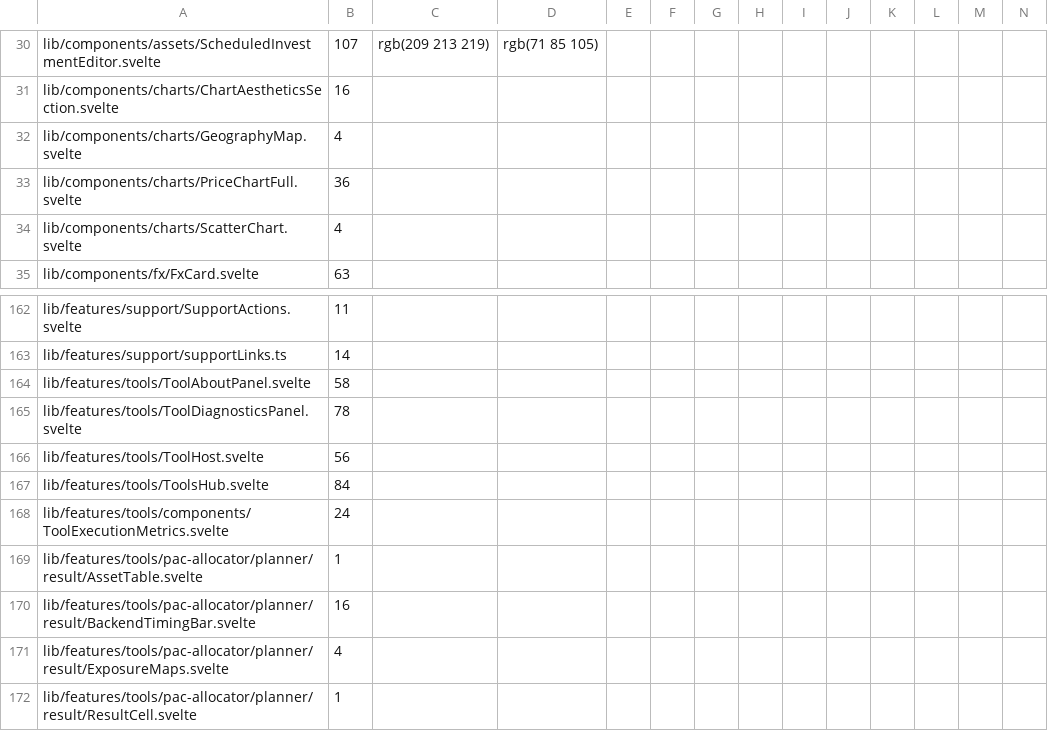
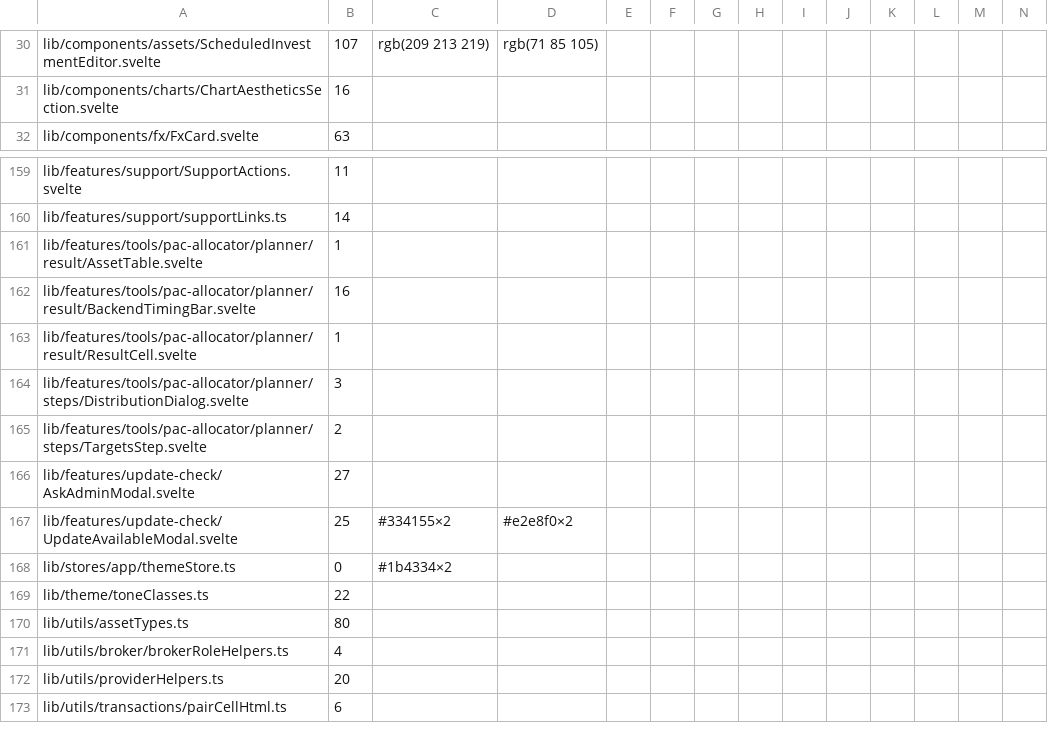
Before and after one commit to Librefolio/LibreFolio, a TSV file: frontend/src/themeRoles.baseline.tsv, drawn as a sheet; only a part is shown, gaps mark what is left out; the shorter side is filled out with more unchanged rows; rows hold the shown columns only; the diff names each change by its address in the sheet, - before the commit and + after, or states it on an @@ line.

Commit message:
refactor(theme): tools and chart primitives on colour roles
W6-c: tools hub, host, about, diagnostics and metrics, the PAC
exposure maps, PriceChartFull, ScatterChart and GeographyMap on lf
roles; baseline m1 8249 -> 7901.

```diff
--- a/frontend/src/themeRoles.baseline.tsv
+++ b/frontend/src/themeRoles.baseline.tsv
-row 32: lib/components/charts/GeographyMap.svelte | 4
-row 33: lib/components/charts/PriceChartFull.svelte | 36
-row 34: lib/components/charts/ScatterChart.svelte | 4
-row 164: lib/features/tools/ToolAboutPanel.svelte | 58
-row 165: lib/features/tools/ToolDiagnosticsPanel.svelte | 78
-row 166: lib/features/tools/ToolHost.svelte | 56
-row 167: lib/features/tools/ToolsHub.svelte | 84
-row 168: lib/features/tools/components/ToolExecutionMetrics.svelte | 24
-row 171: lib/features/tools/pac-allocator/planner/result/ExposureMaps.svelte | 4
```
Also changed, not shown: 9 other files.
